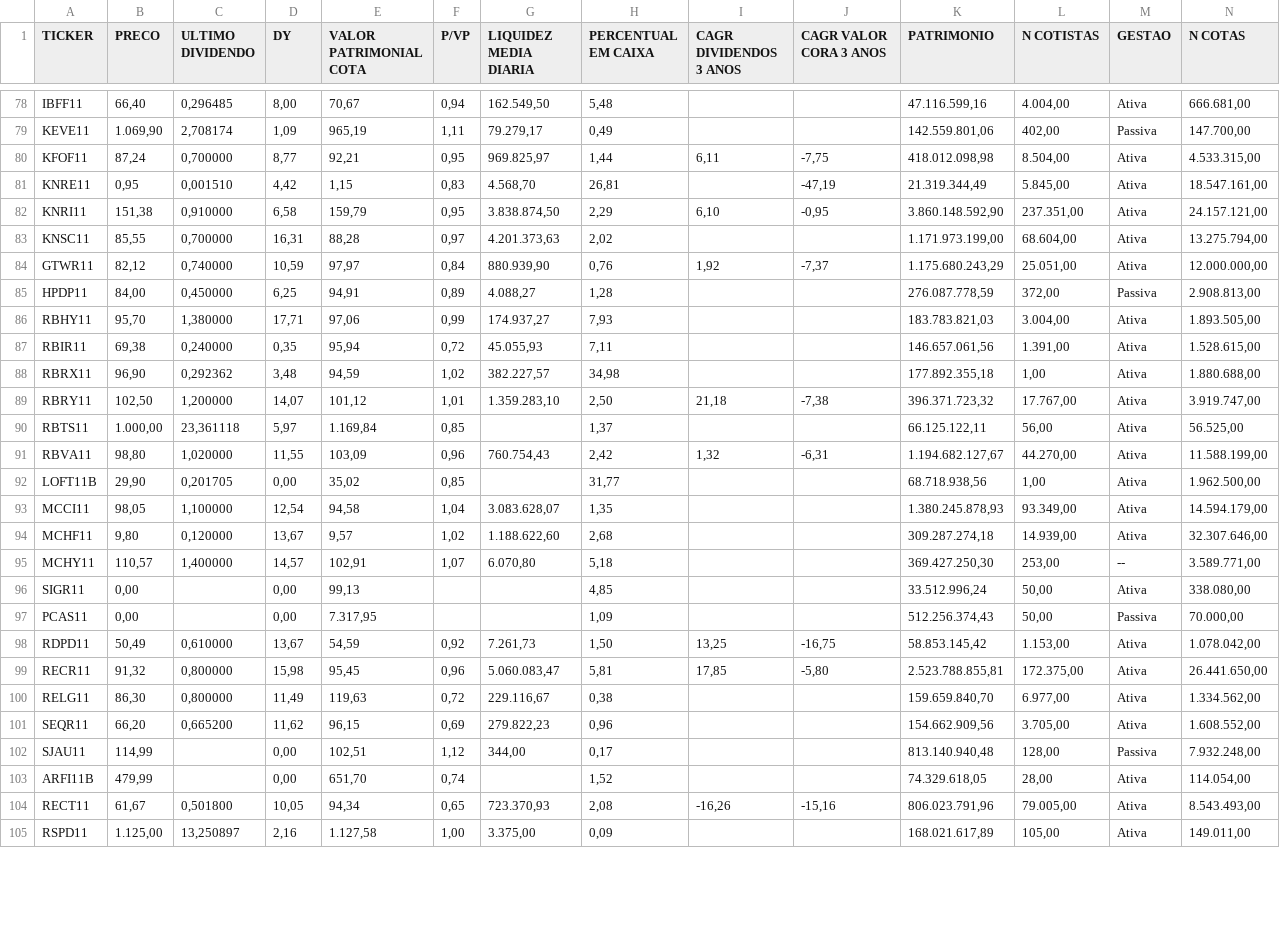
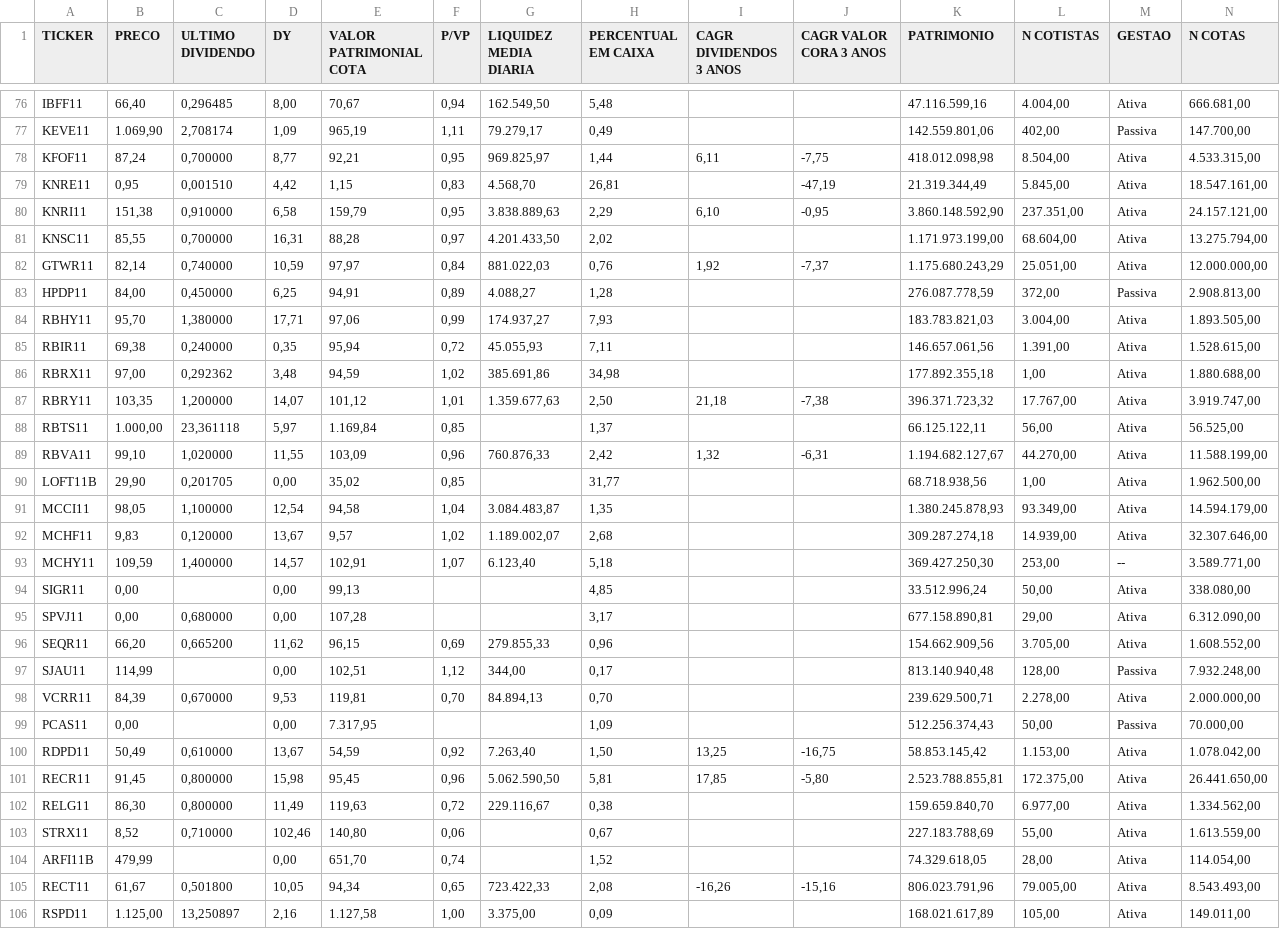
Before and after one commit to Antxj/MercadoFinanceiro-B3, a CSV file: resultado/dadosfiis.csv, drawn as a sheet; only a part is shown, gaps mark what is left out; the diff covers the shown part only.

```diff
--- a/resultado/dadosfiis.csv
+++ b/resultado/dadosfiis.csv
@@ -81,5 +79,5 @@ KFOF11;87,24;0,700000;8,77;92,21;0,95;969.825,97;1,44;6,11;-7,75;418.012.098,98;
 KNRE11;0,95;0,001510;4,42;1,15;0,83;4.568,70;26,81;;-47,19;21.319.344,49;5.845,00;Ativa;18.547.161,00
-KNRI11;151,38;0,910000;6,58;159,79;0,95;3.838.874,50;2,29;6,10;-0,95;3.860.148.592,90;237.351,00;Ativa;24.157.121,00
-KNSC11;85,55;0,700000;16,31;88,28;0,97;4.201.373,63;2,02;;;1.171.973.199,00;68.604,00;Ativa;13.275.794,00
-GTWR11;82,12;0,740000;10,59;97,97;0,84;880.939,90;0,76;1,92;-7,37;1.175.680.243,29;25.051,00;Ativa;12.000.000,00
+KNRI11;151,38;0,910000;6,58;159,79;0,95;3.838.889,63;2,29;6,10;-0,95;3.860.148.592,90;237.351,00;Ativa;24.157.121,00
+KNSC11;85,55;0,700000;16,31;88,28;0,97;4.201.433,50;2,02;;;1.171.973.199,00;68.604,00;Ativa;13.275.794,00
+GTWR11;82,14;0,740000;10,59;97,97;0,84;881.022,03;0,76;1,92;-7,37;1.175.680.243,29;25.051,00;Ativa;12.000.000,00
 HPDP11;84,00;0,450000;6,25;94,91;0,89;4.088,27;1,28;;;276.087.778,59;372,00;Passiva;2.908.813,00
@@ -87,19 +85,22 @@ RBHY11;95,70;1,380000;17,71;97,06;0,99;174.937,27;7,93;;;183.783.821,03;3.004,00
 RBIR11;69,38;0,240000;0,35;95,94;0,72;45.055,93;7,11;;;146.657.061,56;1.391,00;Ativa;1.528.615,00
-RBRX11;96,90;0,292362;3,48;94,59;1,02;382.227,57;34,98;;;177.892.355,18;1,00;Ativa;1.880.688,00
-RBRY11;102,50;1,200000;14,07;101,12;1,01;1.359.283,10;2,50;21,18;-7,38;396.371.723,32;17.767,00;Ativa;3.919.747,00
+RBRX11;97,00;0,292362;3,48;94,59;1,02;385.691,86;34,98;;;177.892.355,18;1,00;Ativa;1.880.688,00
+RBRY11;103,35;1,200000;14,07;101,12;1,01;1.359.677,63;2,50;21,18;-7,38;396.371.723,32;17.767,00;Ativa;3.919.747,00
 RBTS11;1.000,00;23,361118;5,97;1.169,84;0,85;;1,37;;;66.125.122,11;56,00;Ativa;56.525,00
-RBVA11;98,80;1,020000;11,55;103,09;0,96;760.754,43;2,42;1,32;-6,31;1.194.682.127,67;44.270,00;Ativa;11.588.199,00
+RBVA11;99,10;1,020000;11,55;103,09;0,96;760.876,33;2,42;1,32;-6,31;1.194.682.127,67;44.270,00;Ativa;11.588.199,00
 LOFT11B;29,90;0,201705;0,00;35,02;0,85;;31,77;;;68.718.938,56;1,00;Ativa;1.962.500,00
-MCCI11;98,05;1,100000;12,54;94,58;1,04;3.083.628,07;1,35;;;1.380.245.878,93;93.349,00;Ativa;14.594.179,00
-MCHF11;9,80;0,120000;13,67;9,57;1,02;1.188.622,60;2,68;;;309.287.274,18;14.939,00;Ativa;32.307.646,00
-MCHY11;110,57;1,400000;14,57;102,91;1,07;6.070,80;5,18;;;369.427.250,30;253,00;--;3.589.771,00
+MCCI11;98,05;1,100000;12,54;94,58;1,04;3.084.483,87;1,35;;;1.380.245.878,93;93.349,00;Ativa;14.594.179,00
+MCHF11;9,83;0,120000;13,67;9,57;1,02;1.189.002,07;2,68;;;309.287.274,18;14.939,00;Ativa;32.307.646,00
+MCHY11;109,59;1,400000;14,57;102,91;1,07;6.123,40;5,18;;;369.427.250,30;253,00;--;3.589.771,00
 SIGR11;0,00;;0,00;99,13;;;4,85;;;33.512.996,24;50,00;Ativa;338.080,00
+SPVJ11;0,00;0,680000;0,00;107,28;;;3,17;;;677.158.890,81;29,00;Ativa;6.312.090,00
+SEQR11;66,20;0,665200;11,62;96,15;0,69;279.855,33;0,96;;;154.662.909,56;3.705,00;Ativa;1.608.552,00
+SJAU11;114,99;;0,00;102,51;1,12;344,00;0,17;;;813.140.940,48;128,00;Passiva;7.932.248,00
+VCRR11;84,39;0,670000;9,53;119,81;0,70;84.894,13;0,70;;;239.629.500,71;2.278,00;Ativa;2.000.000,00
 PCAS11;0,00;;0,00;7.317,95;;;1,09;;;512.256.374,43;50,00;Passiva;70.000,00
-RDPD11;50,49;0,610000;13,67;54,59;0,92;7.261,73;1,50;13,25;-16,75;58.853.145,42;1.153,00;Ativa;1.078.042,00
-RECR11;91,32;0,800000;15,98;95,45;0,96;5.060.083,47;5,81;17,85;-5,80;2.523.788.855,81;172.375,00;Ativa;26.441.650,00
+RDPD11;50,49;0,610000;13,67;54,59;0,92;7.263,40;1,50;13,25;-16,75;58.853.145,42;1.153,00;Ativa;1.078.042,00
+RECR11;91,45;0,800000;15,98;95,45;0,96;5.062.590,50;5,81;17,85;-5,80;2.523.788.855,81;172.375,00;Ativa;26.441.650,00
 RELG11;86,30;0,800000;11,49;119,63;0,72;229.116,67;0,38;;;159.659.840,70;6.977,00;Ativa;1.334.562,00
-SEQR11;66,20;0,665200;11,62;96,15;0,69;279.822,23;0,96;;;154.662.909,56;3.705,00;Ativa;1.608.552,00
-SJAU11;114,99;;0,00;102,51;1,12;344,00;0,17;;;813.140.940,48;128,00;Passiva;7.932.248,00
+STRX11;8,52;0,710000;102,46;140,80;0,06;;0,67;;;227.183.788,69;55,00;Ativa;1.613.559,00
 ARFI11B;479,99;;0,00;651,70;0,74;;1,52;;;74.329.618,05;28,00;Ativa;114.054,00
-RECT11;61,67;0,501800;10,05;94,34;0,65;723.370,93;2,08;-16,26;-15,16;806.023.791,96;79.005,00;Ativa;8.543.493,00
+RECT11;61,67;0,501800;10,05;94,34;0,65;723.422,33;2,08;-16,26;-15,16;806.023.791,96;79.005,00;Ativa;8.543.493,00
 RSPD11;1.125,00;13,250897;2,16;1.127,58;1,00;3.375,00;0,09;;;168.021.617,89;105,00;Ativa;149.011,00
```
Also changed, not shown: 2 moved rows and 141 edited cells elsewhere in this file, resultado/dadosacoes.csv, 1 other file.
